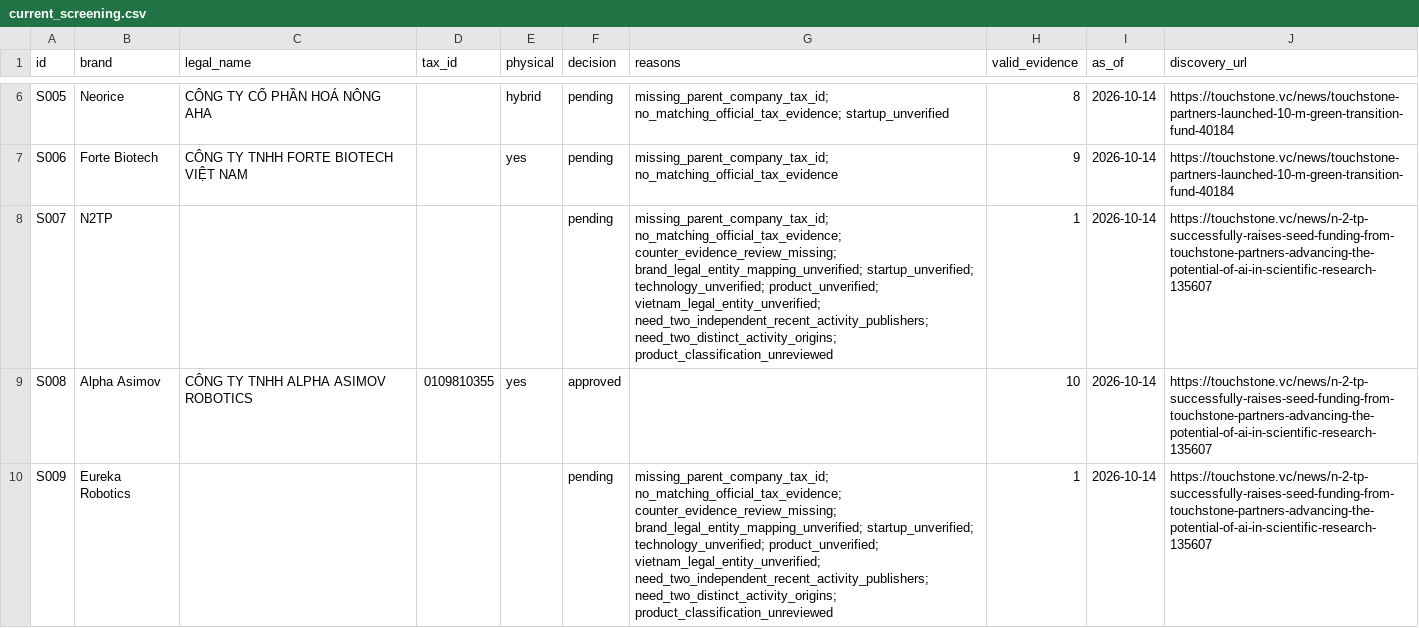
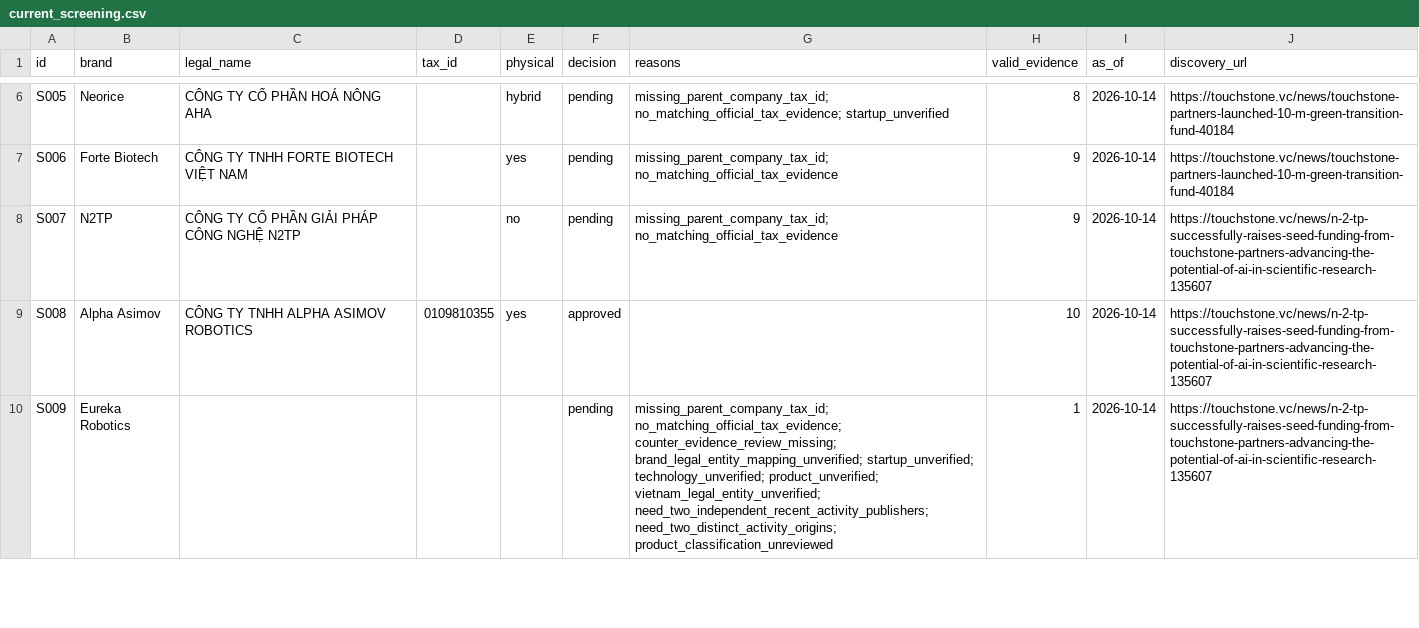
Before and after one commit to nguyenhoangvietdp-collab/csdl_co_ban, a CSV file: research/startups/current_screening.csv, drawn as a sheet; only a part is shown, gaps mark what is left out.

Commit message:
Enrich N2TP software and activity dossier; normalize text BOM

```diff
--- a/research/startups/current_screening.csv
+++ b/research/startups/current_screening.csv
@@ -7,3 +7,3 @@ S005,Neorice,CÔNG TY CỔ PHẦN HOÁ NÔNG AHA,,hybrid,pending,missing_parent_
 S006,Forte Biotech,CÔNG TY TNHH FORTE BIOTECH VIỆT NAM,,yes,pending,missing_parent_company_tax_id; no_matching_official_tax_evidence,9,2026-10-14,https://touchstone.vc/news/touchstone-partners-launched-10-m-green-transition-fund-40184
-S007,N2TP,,,,pending,missing_parent_company_tax_id; no_matching_official_tax_evidence; counter_evidence_review_missing; brand_legal_entity_mapping_unverified; startup_unverified; technology_unverified; product_unverified; vietnam_legal_entity_unverified; need_two_independent_recent_activity_publishers; need_two_distinct_activity_origins; product_classification_unreviewed,1,2026-10-14,https://touchstone.vc/news/n-2-tp-successfully-raises-seed-funding-from-touchstone-partners-advancing-the-potential-of-ai-in-scientific-research-135607
+S007,N2TP,CÔNG TY CỔ PHẦN GIẢI PHÁP CÔNG NGHỆ N2TP,,no,pending,missing_parent_company_tax_id; no_matching_official_tax_evidence,9,2026-10-14,https://touchstone.vc/news/n-2-tp-successfully-raises-seed-funding-from-touchstone-partners-advancing-the-potential-of-ai-in-scientific-research-135607
 S008,Alpha Asimov,CÔNG TY TNHH ALPHA ASIMOV ROBOTICS,0109810355,yes,approved,,10,2026-10-14,https://touchstone.vc/news/n-2-tp-successfully-raises-seed-funding-from-touchstone-partners-advancing-the-potential-of-ai-in-scientific-research-135607
```
Also changed, not shown: 6 other files.
